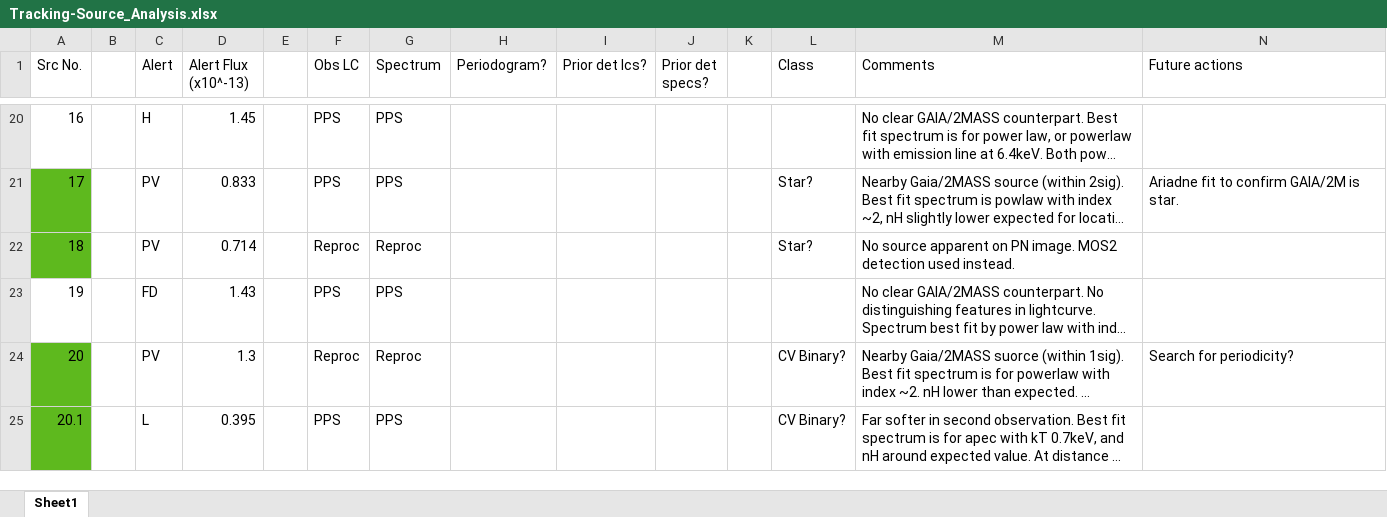
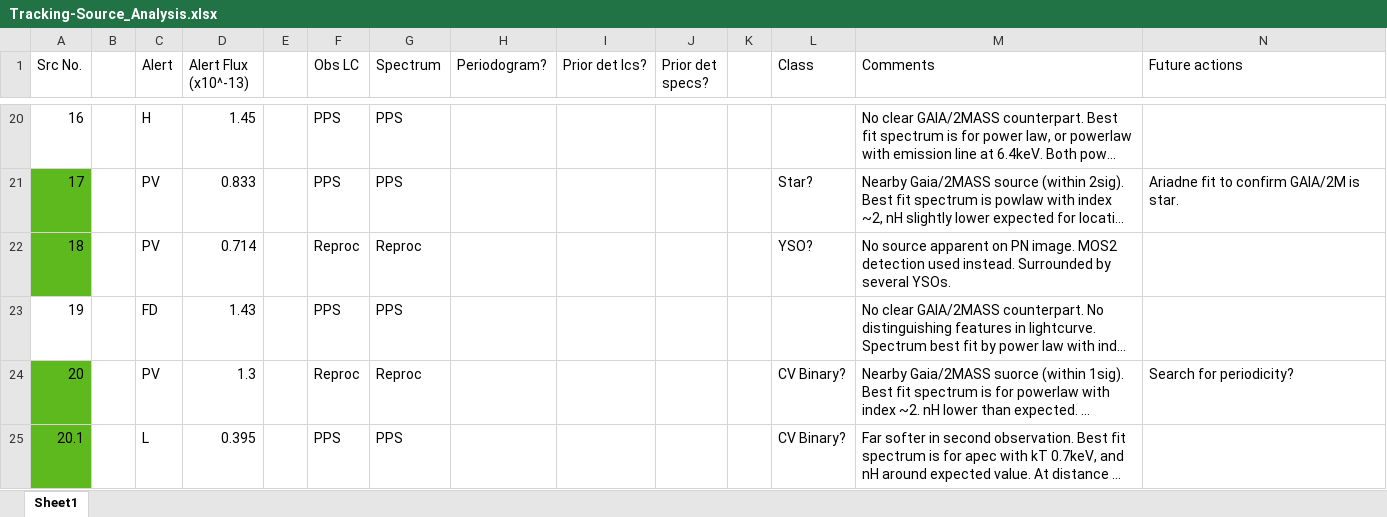
Before and after one commit to robbie-webbe/stonks_alerts, an Excel workbook: alert_docs/GalPlane/Tracking-Source_Analysis.xlsx, sheet Sheet1, drawn as a sheet; only a part is shown, gaps mark what is left out; long unchanged cells end in …; values as stored, in another font and other column widths than the file's, no borders; charts and pictures and conditional formats not drawn; the diff covers the shown part only; the diff names each change by its address in the sheet, - before the commit and + after, or states it on an @@ line.

Commit message:
Incremental check for new EuClust alert docs.

```diff
--- a/alert_docs/GalPlane/Tracking-Source_Analysis.xlsx (sheet Sheet1)
+++ b/alert_docs/GalPlane/Tracking-Source_Analysis.xlsx (sheet Sheet1)
-L22 (Class): Star?
+L22 (Class): YSO?
-M22 (Comments): …used instead.
+M22 (Comments): …used instead. Surrounded by several YSOs.
```
Also changed, not shown: 7 edited cells elsewhere in this sheet, 28 other files.
